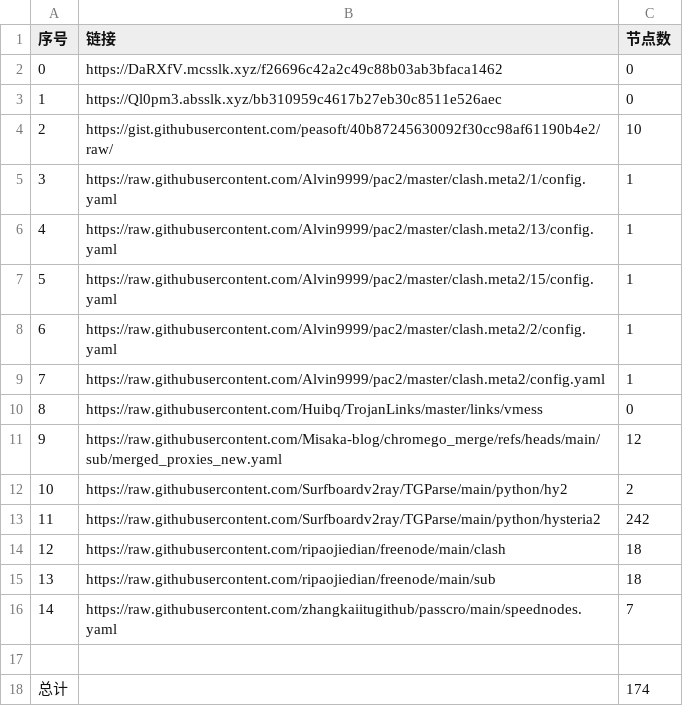
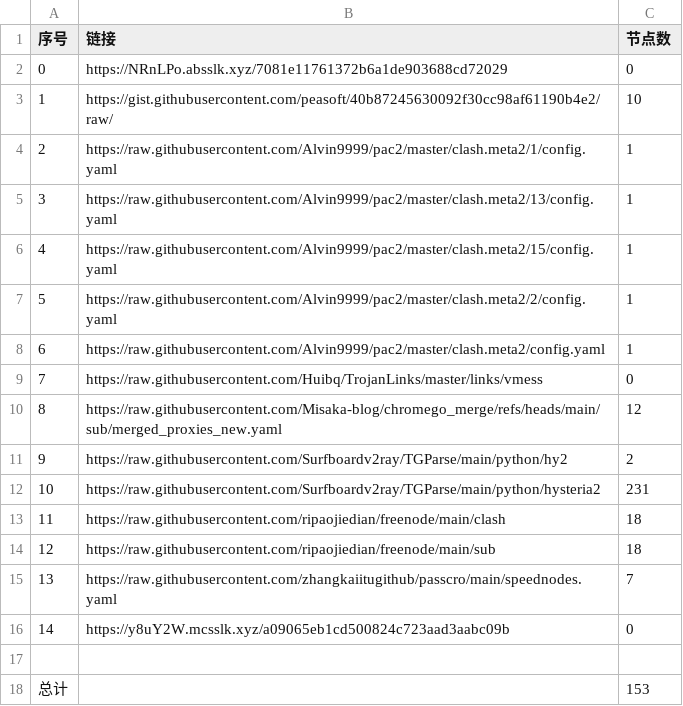
Before and after one commit to yxxyun/NoMoreWalls, a CSV file: list_result.csv, drawn as a sheet; removed rows and columns are numbered as before the commit, all else as after; the diff names each change by its address in the sheet, - before the commit and + after, or states it on an @@ line.

```diff
--- a/list_result.csv
+++ b/list_result.csv
-row 2: 0 | https://DaRXfV.mcsslk.xyz/f26696c42a2c49c88b03ab3bfaca1462 | 0
@@ column A (序号) renumbered between rows 2 and 15 @@
-B2 (链接): https://Ql0pm3.absslk.xyz/bb310959c4617b27eb30c8511e526aec
+B2 (链接): https://NRnLPo.absslk.xyz/7081e11761372b6a1de903688cd72029
-C12 (节点数): 242
+C12 (节点数): 231
+row 16: 14 | https://y8uY2W.mcsslk.xyz/a09065eb1cd500824c723aad3aabc09b | 0
-C18 (节点数): 174
+C18 (节点数): 153
```
Also changed, not shown: 9 other files.
